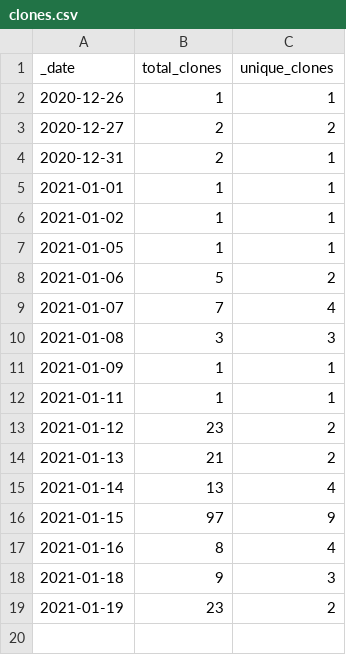
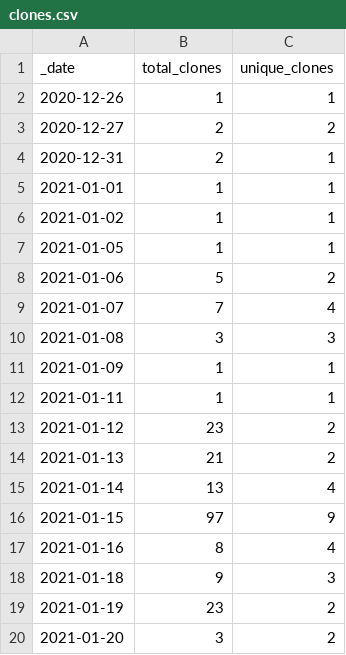
Before and after one commit to microsoft/PartnerResources, a CSV file: traffic/clones.csv, drawn as a sheet; the diff names each change by its address in the sheet, - before the commit and + after, or states it on an @@ line.

```diff
--- a/traffic/clones.csv
+++ b/traffic/clones.csv
+row 20: 2021-01-20 | 3 | 2
```
Also changed, not shown: traffic/views.csv, 1 other file.
